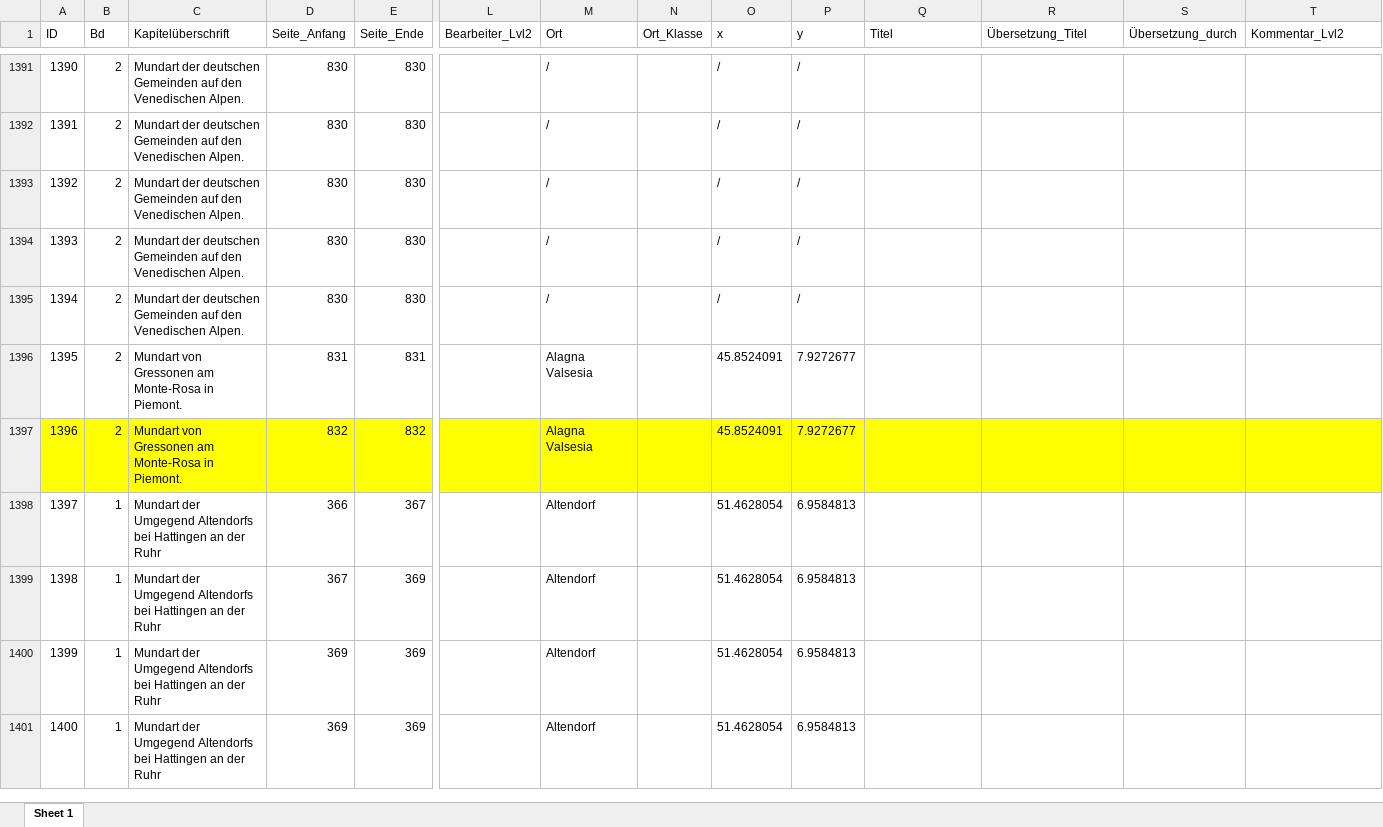
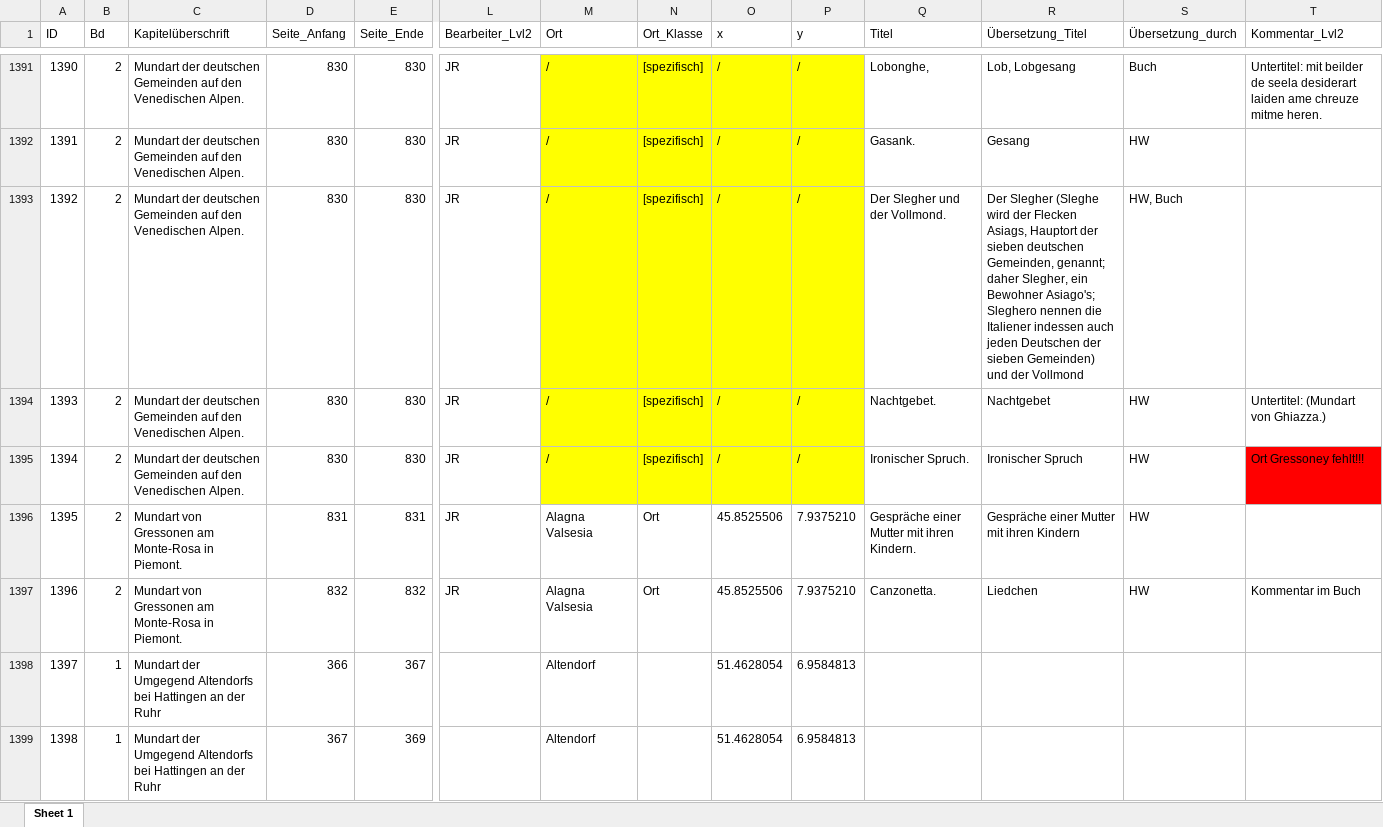
Before and after one commit to SchoenbergA/DWA, an Excel workbook: German_Tales/Data/German_tales_JR.xlsx, sheet Sheet 1, drawn as a sheet; only a part is shown, gaps mark what is left out; the shorter side is filled out with more unchanged rows; values as stored, in another font and other column widths than the file's, no borders; the diff covers the shown part only; the diff names each change by its address in the sheet, - before the commit and + after, or states it on an @@ line.

```diff
--- a/German_Tales/Data/German_tales_JR.xlsx (sheet Sheet 1)
+++ b/German_Tales/Data/German_tales_JR.xlsx (sheet Sheet 1)
-L1391:L1397 (Bearbeiter_Lvl2): (empty)
+L1391:L1397 (Bearbeiter_Lvl2): JR
-M1391:P1395 fill: none
+M1391:P1395 fill: #FFFF00
-N1391:N1395 (Ort_Klasse): (empty)
+N1391:N1395 (Ort_Klasse): [spezifisch]
-Q1391 (Titel): (empty)
+Q1391 (Titel): Lobonghe,
-R1391 (Übersetzung_Titel): (empty)
+R1391 (Übersetzung_Titel): Lob, Lobgesang
-S1391 (Übersetzung_durch): (empty)
+S1391 (Übersetzung_durch): Buch
-T1391 (Kommentar_Lvl2): (empty)
+T1391 (Kommentar_Lvl2): Untertitel: mit beilder de seela desiderart laiden ame chreuze mitme heren.
-Q1392 (Titel): (empty)
+Q1392 (Titel): Gasank.
-R1392 (Übersetzung_Titel): (empty)
+R1392 (Übersetzung_Titel): Gesang
-S1392 (Übersetzung_durch): (empty)
+S1392 (Übersetzung_durch): HW
-Q1393 (Titel): (empty)
+Q1393 (Titel): Der Slegher und der Vollmond.
-R1393 (Übersetzung_Titel): (empty)
+R1393 (Übersetzung_Titel): Der Slegher (Sleghe wird der Flecken Asiags, Hauptort der sieben deutschen Gemeinden, genannt; daher Slegher, ein Bewohner Asiago's; Sleghero nennen die Italiener indessen auch jeden Deutschen der sieben Gemeinden) und der Vollmond
-S1393 (Übersetzung_durch): (empty)
+S1393 (Übersetzung_durch): HW, Buch
-Q1394 (Titel): (empty)
+Q1394 (Titel): Nachtgebet.
-R1394 (Übersetzung_Titel): (empty)
+R1394 (Übersetzung_Titel): Nachtgebet
-S1394:S1397 (Übersetzung_durch): (empty)
+S1394:S1397 (Übersetzung_durch): HW
-T1394 (Kommentar_Lvl2): (empty)
+T1394 (Kommentar_Lvl2): Untertitel: (Mundart von Ghiazza.)
-Q1395 (Titel): (empty)
+Q1395 (Titel): Ironischer Spruch.
-R1395 (Übersetzung_Titel): (empty)
+R1395 (Übersetzung_Titel): Ironischer Spruch
-T1395 (Kommentar_Lvl2): (empty)
+T1395 (Kommentar_Lvl2): Ort Gressoney fehlt!!!
-T1395 fill: none
+T1395 fill: #FF0000
-N1396:N1397 (Ort_Klasse): (empty)
+N1396:N1397 (Ort_Klasse): Ort
-O1396:O1397 (x): 45.8524091
+O1396:O1397 (x): 45.8525506
-P1396:P1397 (y): 7.9272677
+P1396:P1397 (y): 7.9375210
-Q1396 (Titel): (empty)
+Q1396 (Titel): Gespräche einer Mutter mit ihren Kindern.
-R1396 (Übersetzung_Titel): (empty)
+R1396 (Übersetzung_Titel): Gespräche einer Mutter mit ihren Kindern
-A1397:T1397 fill: #FFFF00
+A1397:T1397 fill: none
-Q1397 (Titel): (empty)
+Q1397 (Titel): Canzonetta.
-R1397 (Übersetzung_Titel): (empty)
+R1397 (Übersetzung_Titel): Liedchen
-T1397 (Kommentar_Lvl2): (empty)
+T1397 (Kommentar_Lvl2): Kommentar im Buch
```
Also changed, not shown: 53 edited cells and cell formats elsewhere in this sheet.
